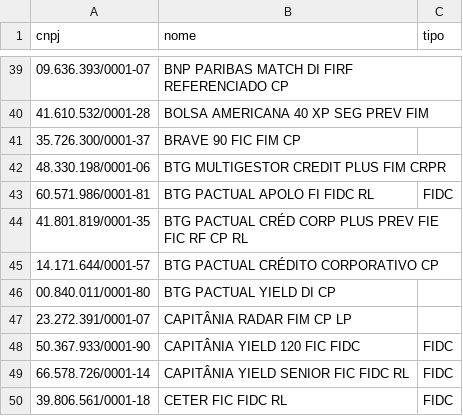
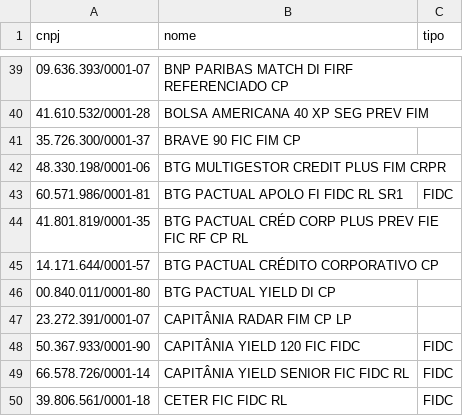
Before and after one commit to ElisaSchulz/eh-investimentos, a CSV file: tarefas-mensais/fundos_brasil.csv, drawn as a sheet; only a part is shown, gaps mark what is left out.

```diff
--- a/tarefas-mensais/fundos_brasil.csv
+++ b/tarefas-mensais/fundos_brasil.csv
@@ -42,3 +42,3 @@ cnpj;nome;tipo
 48.330.198/0001-06;BTG MULTIGESTOR CREDIT PLUS FIM CRPR;
-60.571.986/0001-81;BTG PACTUAL APOLO FI FIDC RL;FIDC
+60.571.986/0001-81;BTG PACTUAL APOLO FI FIDC RL SR1;FIDC
 41.801.819/0001-35;BTG PACTUAL CRÉD CORP PLUS PREV FIE FIC RF CP RL;
```
Also changed, not shown: 2 other files.
